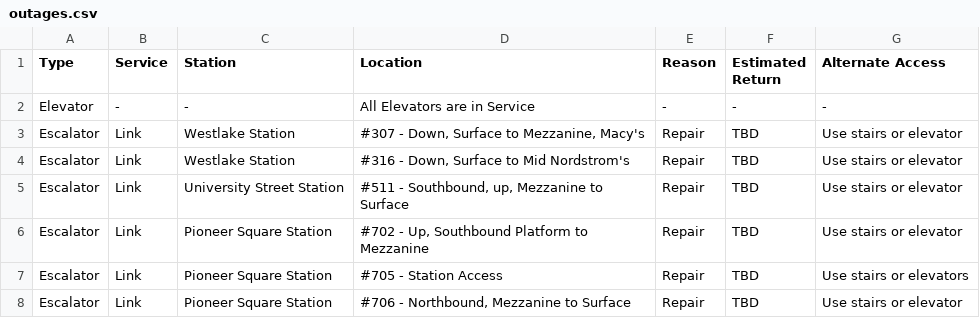
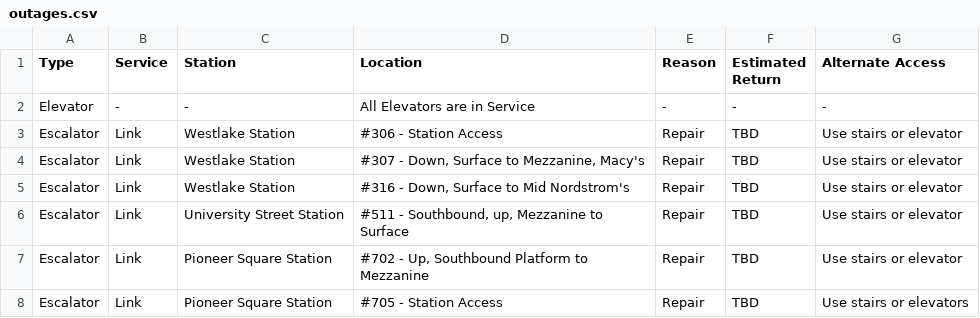
Before and after one commit to sllvn/seattle-escalators, a CSV file: data/outages.csv, drawn as a sheet; only a part is shown; the shorter side is filled out with more unchanged rows.

```diff
--- a/data/outages.csv
+++ b/data/outages.csv
@@ -2,2 +2,3 @@
 "Elevator","-","-","All Elevators are in Service","-","-","-"
+"Escalator","Link","Westlake Station","#306 - Station Access","Repair","TBD","Use stairs or elevator"
 "Escalator","Link","Westlake Station","#307 - Down, Surface to Mezzanine, Macy's","Repair","TBD","Use stairs or elevator"
```
